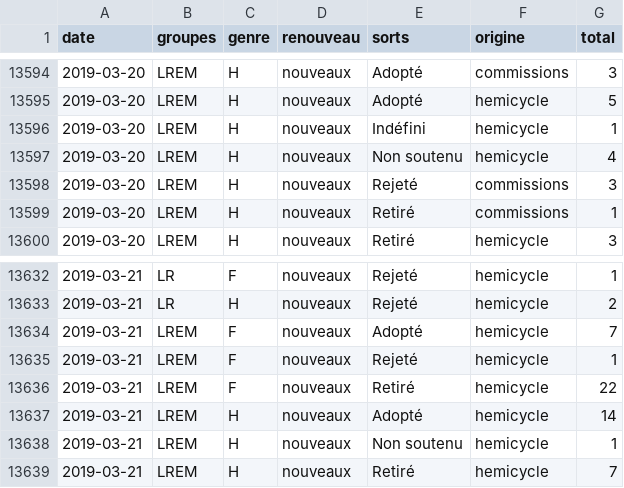
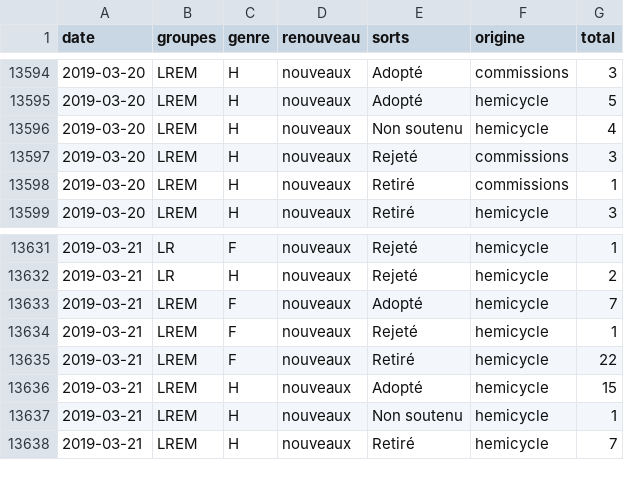
Before and after one commit to RouxRC/parole, a TSV file: data/amendements_15.tsv, drawn as a sheet; only a part is shown, gaps mark what is left out.

Commit message:
autoupdate LEG15

```diff
--- a/data/amendements_15.tsv
+++ b/data/amendements_15.tsv
@@ -13595,3 +13595,2 @@ date	groupes	genre	renouveau	sorts	origine	total
 2019-03-20	LREM	H	nouveaux	Adopté	hemicycle	5
-2019-03-20	LREM	H	nouveaux	Indéfini	hemicycle	1
 2019-03-20	LREM	H	nouveaux	Non soutenu	hemicycle	4
@@ -13636,3 +13635,3 @@ date	groupes	genre	renouveau	sorts	origine	total
 2019-03-21	LREM	F	nouveaux	Retiré	hemicycle	22
-2019-03-21	LREM	H	nouveaux	Adopté	hemicycle	14
+2019-03-21	LREM	H	nouveaux	Adopté	hemicycle	15
 2019-03-21	LREM	H	nouveaux	Non soutenu	hemicycle	1
```
